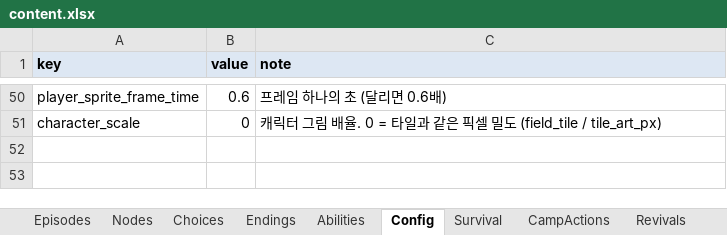
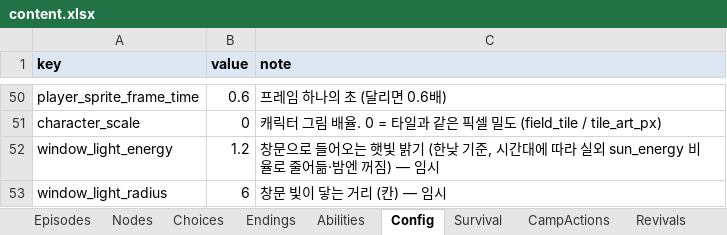
Before and after one commit to HomilBBANG/rt_Tevah, an Excel workbook: tools/sheets/content.xlsx, sheet Config, drawn as a sheet; only a part is shown, gaps mark what is left out; values as stored, in another font and other column widths than the file's, no borders; the diff names each change by its address in the sheet, - before the commit and + after, or states it on an @@ line.

```diff
--- a/tools/sheets/content.xlsx (sheet Config)
+++ b/tools/sheets/content.xlsx (sheet Config)
+row 52: window_light_energy | 1.2 | 창문으로 들어오는 햇빛 밝기 (한낮 기준, 시간대에 따라 실외 sun_energy 비율로 줄어듦·밤엔 꺼짐) — 임시
+row 53: window_light_radius | 6 | 창문 빛이 닿는 거리 (칸) — 임시
```
Also changed, not shown: tools/sheets/graphics.xlsx, 17 other files.
